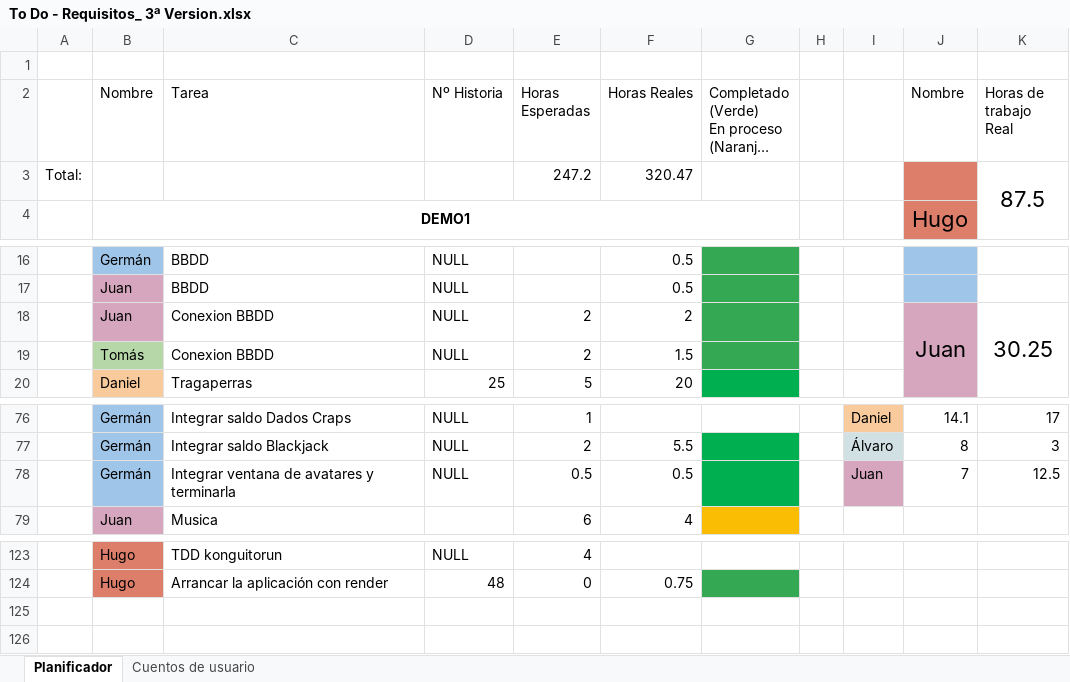
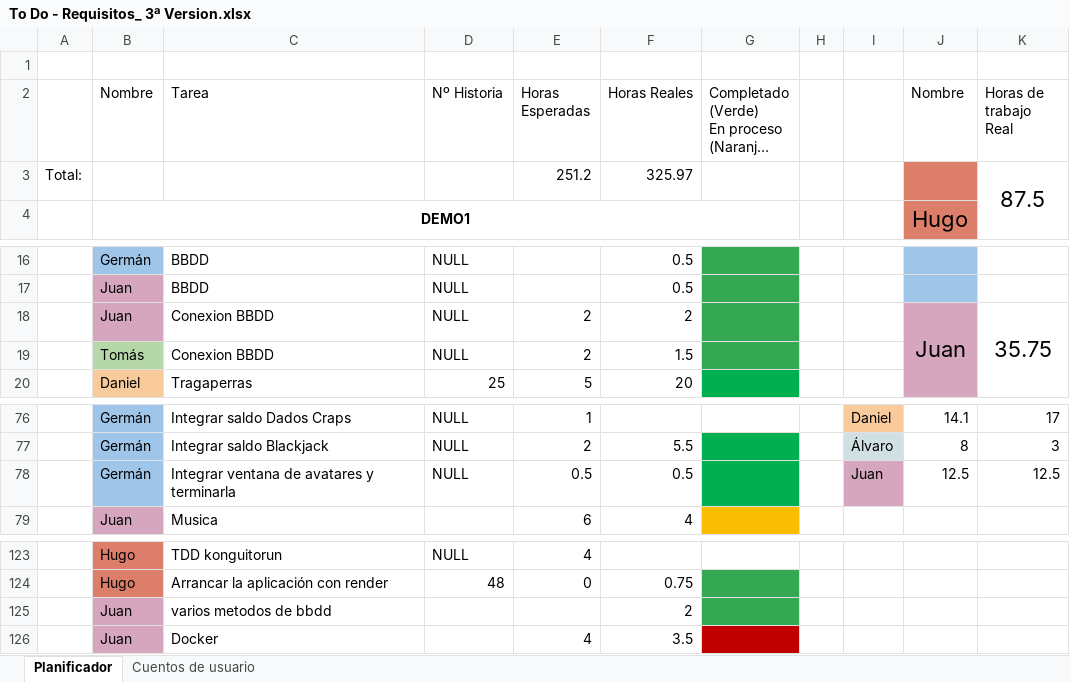
Before and after one commit to DonJuanFederico/Konguitos_Casino, an Excel workbook: Documentación/To Do - Requisitos_ 3ª Version.xlsx, sheet Planificador, drawn as a sheet; only a part is shown, gaps mark what is left out; long unchanged cells end in …; values as stored, in another font and other column widths than the file's, no borders; charts and pictures not drawn; the diff names each change by its address in the sheet, - before the commit and + after, or states it on an @@ line.

Commit message:
actualicen sus horas

```diff
--- a/Documentación/To Do - Requisitos_ 3ª Version.xlsx (sheet Planificador)
+++ b/Documentación/To Do - Requisitos_ 3ª Version.xlsx (sheet Planificador)
-E3 (Horas Esperadas): 247.2
+E3 (Horas Esperadas): 251.2
-F3 (Horas Reales): 320.47
+F3 (Horas Reales): 325.97
-K18 (Horas de trabajo Real): 30.25
+K18 (Horas de trabajo Real): 35.75
-J78 (Nombre): 7
+J78 (Nombre): 12.5
+row 125:  | Juan | varios metodos de bbdd |  |  | 2
+row 126:  | Juan | Docker |  | 4 | 3.5
```
